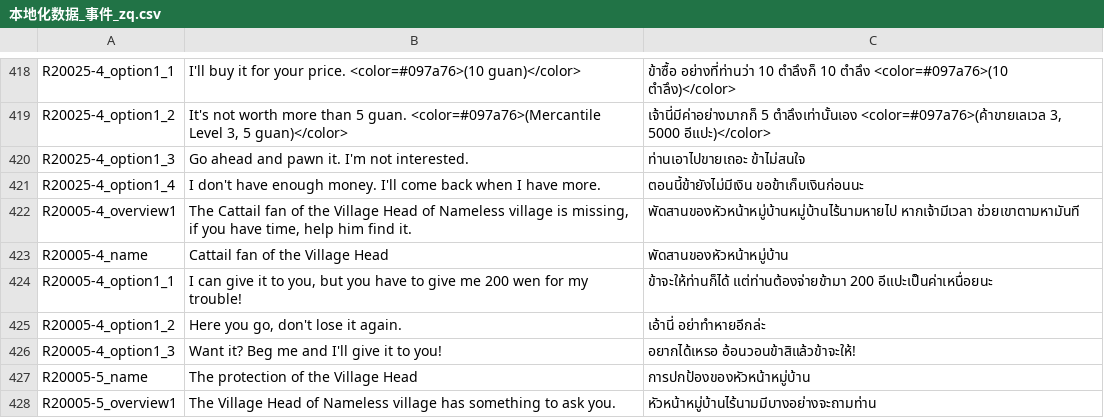
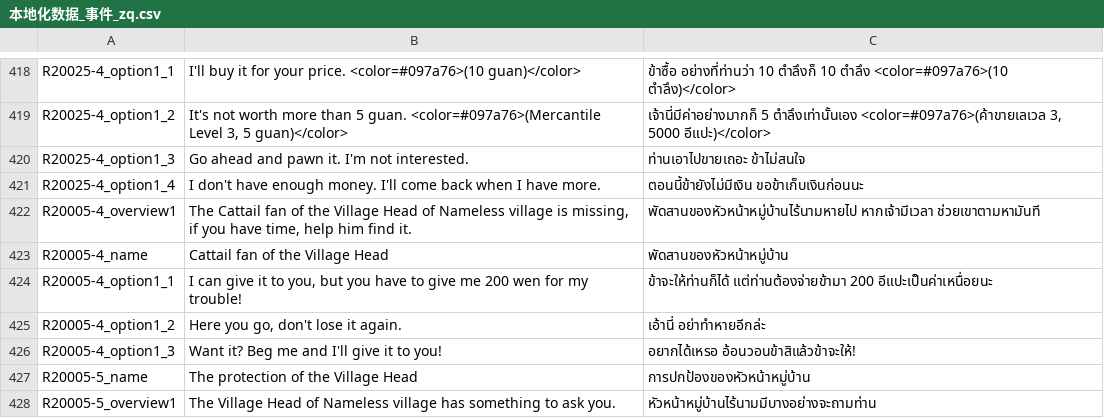
Before and after one commit to 1ookilo/WulinSH-TH, a CSV file: WulinPy/GenerateCSVtoXSLX/csv_input/本地化数据_事件_zq.csv, drawn as a sheet; only a part is shown, gaps mark what is left out.

```diff
--- a/WulinPy/GenerateCSVtoXSLX/csv_input/本地化数据_事件_zq.csv
+++ b/WulinPy/GenerateCSVtoXSLX/csv_input/本地化数据_事件_zq.csv
@@ -421,3 +421,3 @@ R20025-4_option1_3,Go ahead and pawn it. I'm not interested.,ท่านเอ
 R20025-4_option1_4,I don't have enough money. I'll come back when I have more.,ตอนนี้ข้ายังไม่มีเงิน ขอข้าเก็บเงินก่อนนะ
-R20005-4_overview1,"The Cattail fan of the Village Head of Nameless village is missing, if you have time, help him find it.",พัดสานของหัวหน้าหมู่บ้านหมู่บ้านไร้นามหายไป หากเจ้ามีเวลา ช่วยเขาตามหามันที
+R20005-4_overview1,"The Cattail fan of the Village Head of Nameless village is missing, if you have time, help him find it.",พัดสานของหัวหน้าหมู่บ้านไร้นามหายไป หากเจ้ามีเวลา ช่วยเขาตามหามันที
 R20005-4_name,Cattail fan of the Village Head,พัดสานของหัวหน้าหมู่บ้าน
```
Also changed, not shown: WulinPy/GenerateCSVtoXSLX/csv_input/本地化数据_事件_pzh.csv, WulinPy/GenerateCSVtoXSLX/csv_input/本地化数据_交互自动生成.csv, 3 other files.
